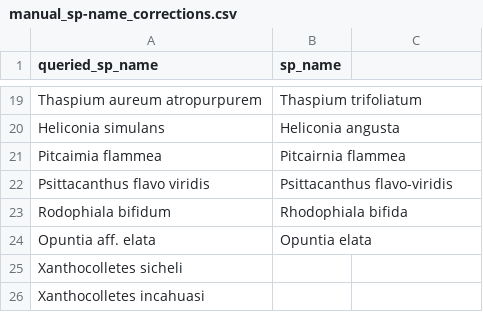
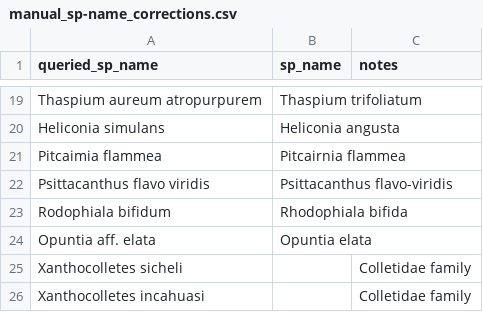
Before and after one commit to efcaguab/nz-species-distributions-and-interactions, a CSV file: data/manual_sp-name_corrections.csv, drawn as a sheet; only a part is shown, gaps mark what is left out; the diff names each change by its address in the sheet, - before the commit and + after, or states it on an @@ line.

Commit message:
Add notes to manual species names

```diff
--- a/data/manual_sp-name_corrections.csv
+++ b/data/manual_sp-name_corrections.csv
-C1: (empty)
+C1: notes
-C25:C26 (notes): (empty)
+C25:C26 (notes): Colletidae family
```
Also changed, not shown: 1 other file.
